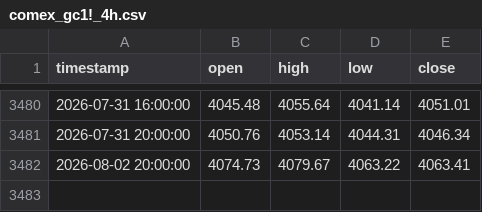
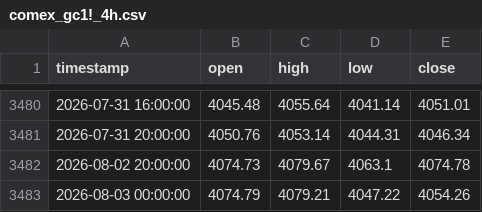
Before and after one commit to evan7646-cloud/Gold_Strategy_Watch, a CSV file: comex_gc1!_4h.csv, drawn as a sheet; only a part is shown, gaps mark what is left out.

```diff
--- a/comex_gc1!_4h.csv
+++ b/comex_gc1!_4h.csv
@@ -3481,2 +3481,3 @@ timestamp,open,high,low,close
 2026-07-31 20:00:00,4050.76,4053.14,4044.31,4046.34
-2026-08-02 20:00:00,4074.73,4079.67,4063.22,4063.41
+2026-08-02 20:00:00,4074.73,4079.67,4063.1,4074.78
+2026-08-03 00:00:00,4074.79,4079.21,4047.22,4054.26
```
Also changed, not shown: comex_gc1!_daily.csv, iceus_dxy_daily.csv, 1 other file.
